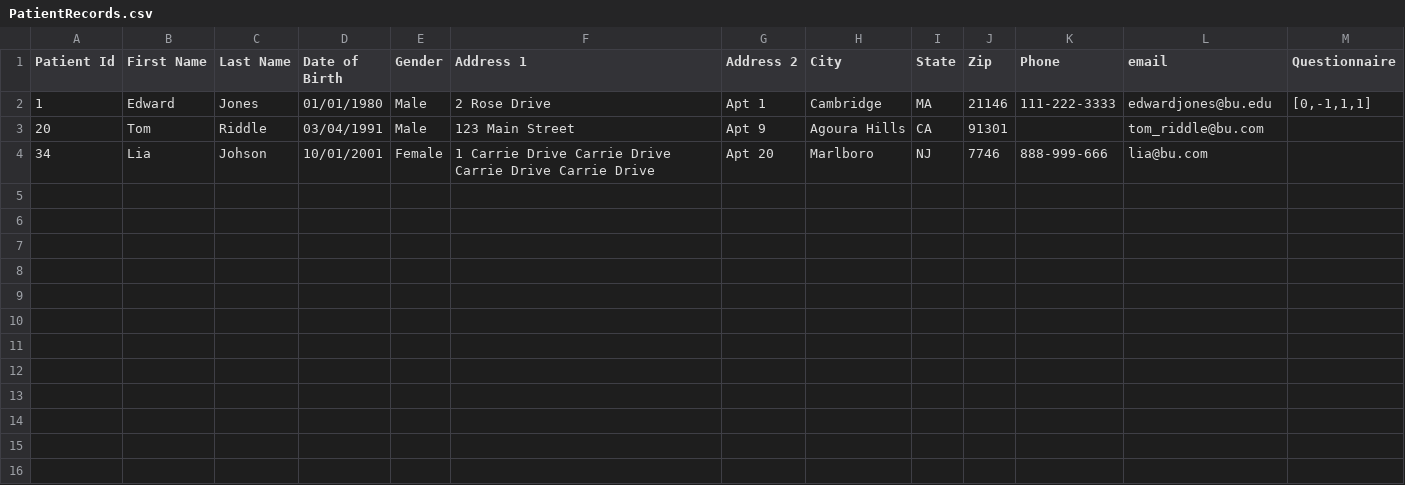
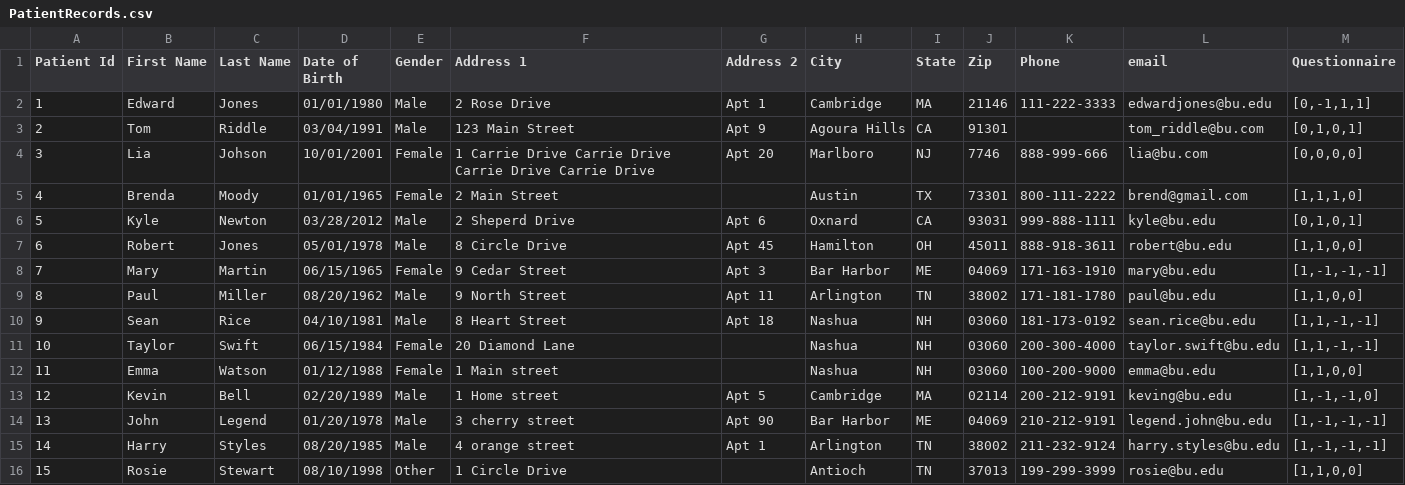
Before and after one commit to iOSDevD/EMR_System, a CSV file: InputFiles/PatientRecords.csv, drawn as a sheet.

```diff
--- a/InputFiles/PatientRecords.csv
+++ b/InputFiles/PatientRecords.csv
@@ -2,3 +2,15 @@
 1,Edward,Jones,01/01/1980,Male,2 Rose Drive,Apt 1,Cambridge,MA,21146,111-222-3333,edwardjones@bu.edu,"[0,-1,1,1]"
-20,Tom,Riddle,03/04/1991,Male,123 Main Street,Apt 9,Agoura Hills,CA,91301,,tom_riddle@bu.com,
-34,Lia,Johson,10/01/2001,Female,1 Carrie Drive Carrie Drive Carrie Drive Carrie Drive,Apt 20,Marlboro,NJ,7746,888-999-666,lia@bu.com,
+2,Tom,Riddle,03/04/1991,Male,123 Main Street,Apt 9,Agoura Hills,CA,91301,,tom_riddle@bu.com,"[0,1,0,1]"
+3,Lia,Johson,10/01/2001,Female,1 Carrie Drive Carrie Drive Carrie Drive Carrie Drive,Apt 20,Marlboro,NJ,7746,888-999-666,lia@bu.com,"[0,0,0,0]"
+4,Brenda,Moody,01/01/1965,Female,2 Main Street,,Austin,TX,73301,800-111-2222,brend@gmail.com,"[1,1,1,0]"
+5,Kyle,Newton,03/28/2012,Male,2 Sheperd Drive,Apt 6,Oxnard,CA,93031,999-888-1111,kyle@bu.edu,"[0,1,0,1]"
+6,Robert,Jones,05/01/1978,Male,8 Circle Drive,Apt 45,Hamilton,OH,45011,888-918-3611,robert@bu.edu,"[1,1,0,0]"
+7,Mary,Martin,06/15/1965,Female,9 Cedar Street,Apt 3,Bar Harbor,ME,04069,171-163-1910,mary@bu.edu,"[1,-1,-1,-1]"
+8,Paul,Miller,08/20/1962,Male,9 North Street,Apt 11,Arlington,TN,38002,171-181-1780,paul@bu.edu,"[1,1,0,0]"
+9,Sean,Rice,04/10/1981,Male,8 Heart Street,Apt 18,Nashua,NH,03060,181-173-0192,sean.rice@bu.edu,"[1,1,-1,-1]"
+10,Taylor,Swift,06/15/1984,Female,20 Diamond Lane,,Nashua,NH,03060,200-300-4000,taylor.swift@bu.edu,"[1,1,-1,-1]"
+11,Emma,Watson,01/12/1988,Female,1 Main street,,Nashua,NH,03060,100-200-9000,emma@bu.edu,"[1,1,0,0]"
+12,Kevin,Bell,02/20/1989,Male,1 Home street,Apt 5,Cambridge,MA,02114,200-212-9191,keving@bu.edu,"[1,-1,-1,0]"
+13,John,Legend,01/20/1978,Male,3 cherry street,Apt 90,Bar Harbor,ME,04069,210-212-9191,legend.john@bu.edu,"[1,-1,-1,-1]"
+14,Harry,Styles,08/20/1985,Male,4 orange street,Apt 1,Arlington,TN,38002,211-232-9124,harry.styles@bu.edu,"[1,-1,-1,-1]"
+15,Rosie,Stewart,08/10/1998,Other,1 Circle Drive,,Antioch,TN,37013,199-299-3999,rosie@bu.edu,"[1,1,0,0]"
```
Also changed, not shown: 6 other files.
